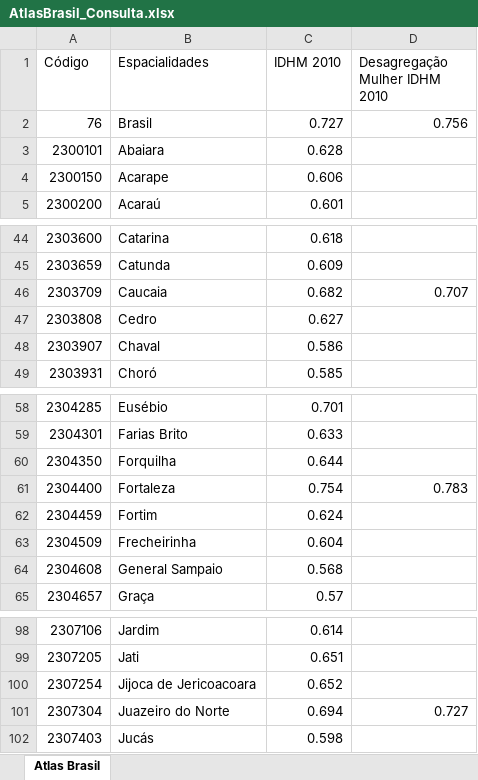
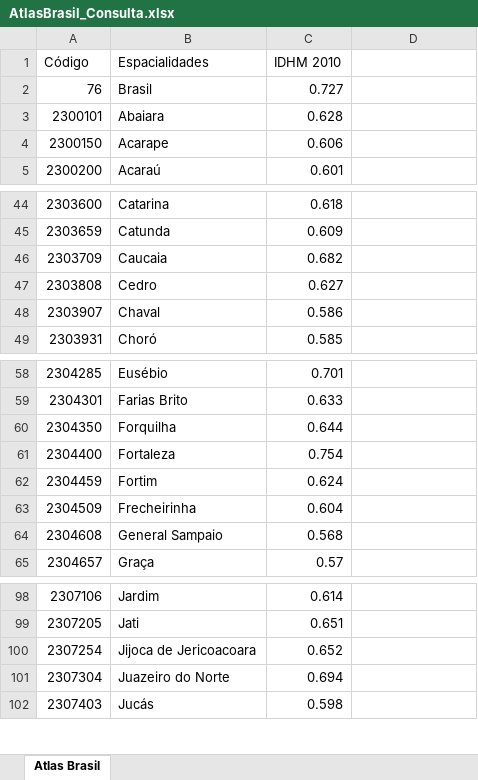
Before and after one commit to carlostavares69/web-scraping-r, an Excel workbook: Auxiliares/Atlas_Desenvolvimento_Humano_Brasil_2010/AtlasBrasil_Consulta.xlsx, sheet Atlas Brasil, drawn as a sheet; only a part is shown, gaps mark what is left out; values as stored, in another font and other column widths than the file's, no borders; the diff names each change by its address in the sheet, - before the commit and + after, or states it on an @@ line.

Commit message:
Revisão geral do código.

```diff
--- a/Auxiliares/Atlas_Desenvolvimento_Humano_Brasil_2010/AtlasBrasil_Consulta.xlsx (sheet Atlas Brasil)
+++ b/Auxiliares/Atlas_Desenvolvimento_Humano_Brasil_2010/AtlasBrasil_Consulta.xlsx (sheet Atlas Brasil)
-D1: Desagregação Mulher IDHM 2010
+D1: (empty)
-D2: 0.756
+D2: (empty)
-D46: 0.707
+D46: (empty)
-D61: 0.783
+D61: (empty)
-D101: 0.727
+D101: (empty)
```
Also changed, not shown: 15 other files.
